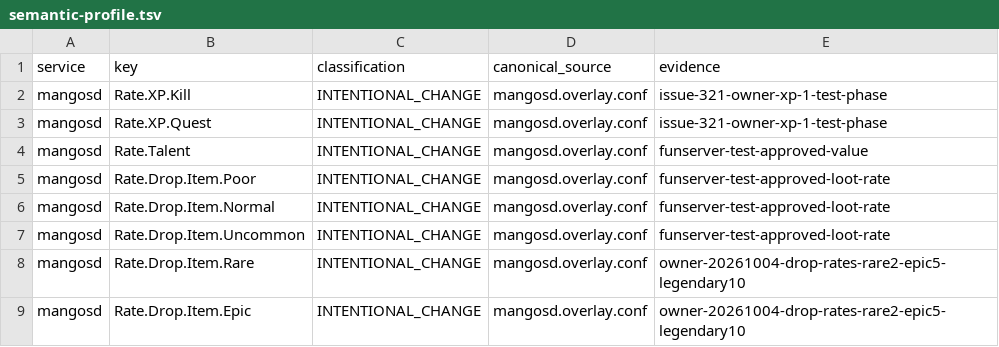
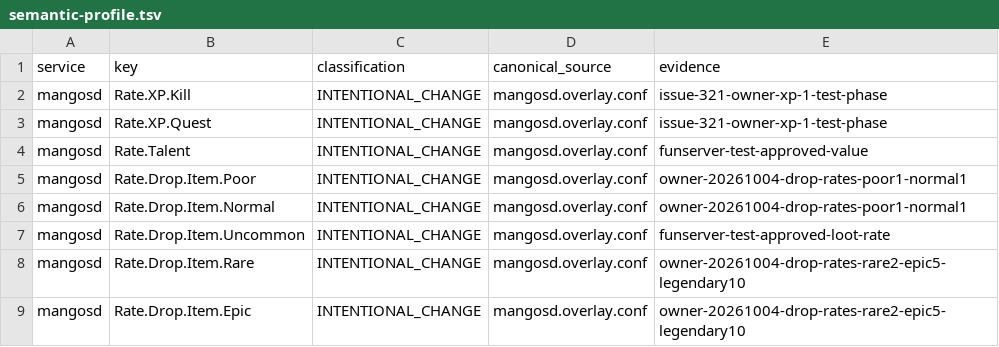
Before and after one commit to Cilverkrow/twow-repo, a TSV file: config/canonical/profiles/funserver-test/semantic-profile.tsv, drawn as a sheet; only a part is shown.

```diff
--- a/config/canonical/profiles/funserver-test/semantic-profile.tsv
+++ b/config/canonical/profiles/funserver-test/semantic-profile.tsv
@@ -4,4 +4,4 @@ mangosd	Rate.XP.Quest	INTENTIONAL_CHANGE	mangosd.overlay.conf	issue-321-owner-xp
 mangosd	Rate.Talent	INTENTIONAL_CHANGE	mangosd.overlay.conf	funserver-test-approved-value
-mangosd	Rate.Drop.Item.Poor	INTENTIONAL_CHANGE	mangosd.overlay.conf	funserver-test-approved-loot-rate
-mangosd	Rate.Drop.Item.Normal	INTENTIONAL_CHANGE	mangosd.overlay.conf	funserver-test-approved-loot-rate
+mangosd	Rate.Drop.Item.Poor	INTENTIONAL_CHANGE	mangosd.overlay.conf	owner-20261004-drop-rates-poor1-normal1
+mangosd	Rate.Drop.Item.Normal	INTENTIONAL_CHANGE	mangosd.overlay.conf	owner-20261004-drop-rates-poor1-normal1
 mangosd	Rate.Drop.Item.Uncommon	INTENTIONAL_CHANGE	mangosd.overlay.conf	funserver-test-approved-loot-rate
```
Also changed, not shown: 1 other file.
